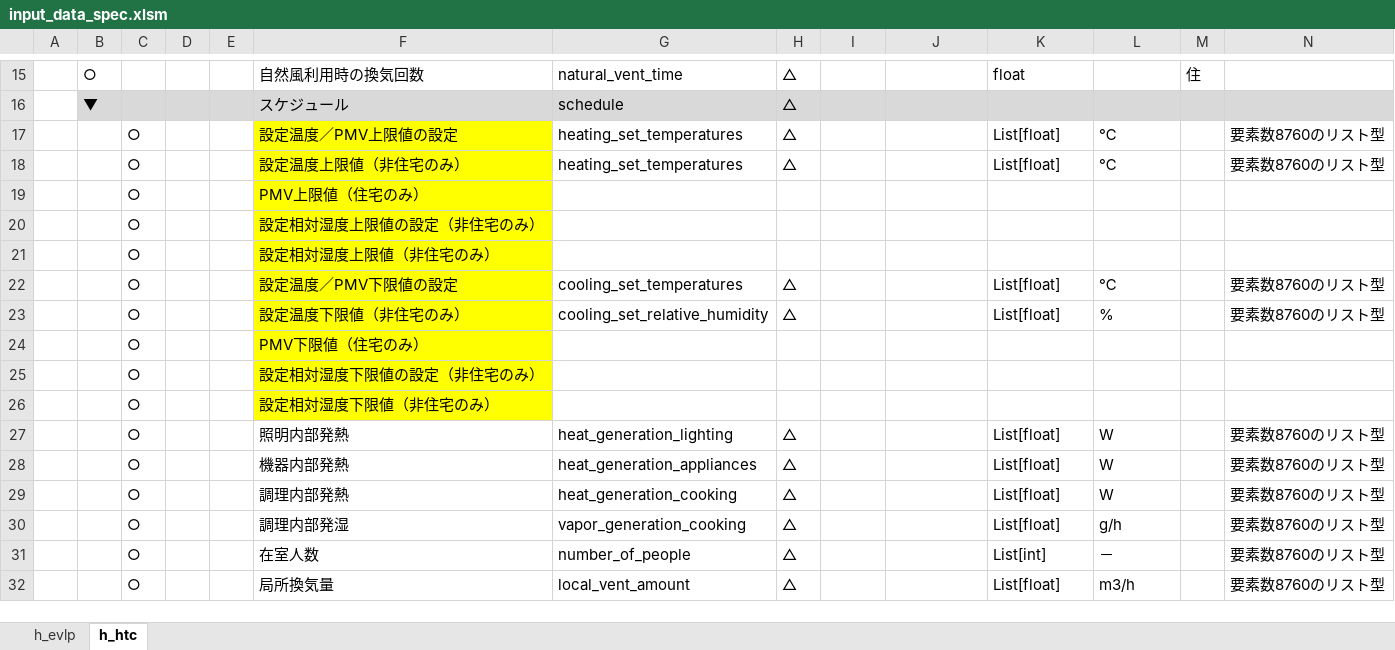
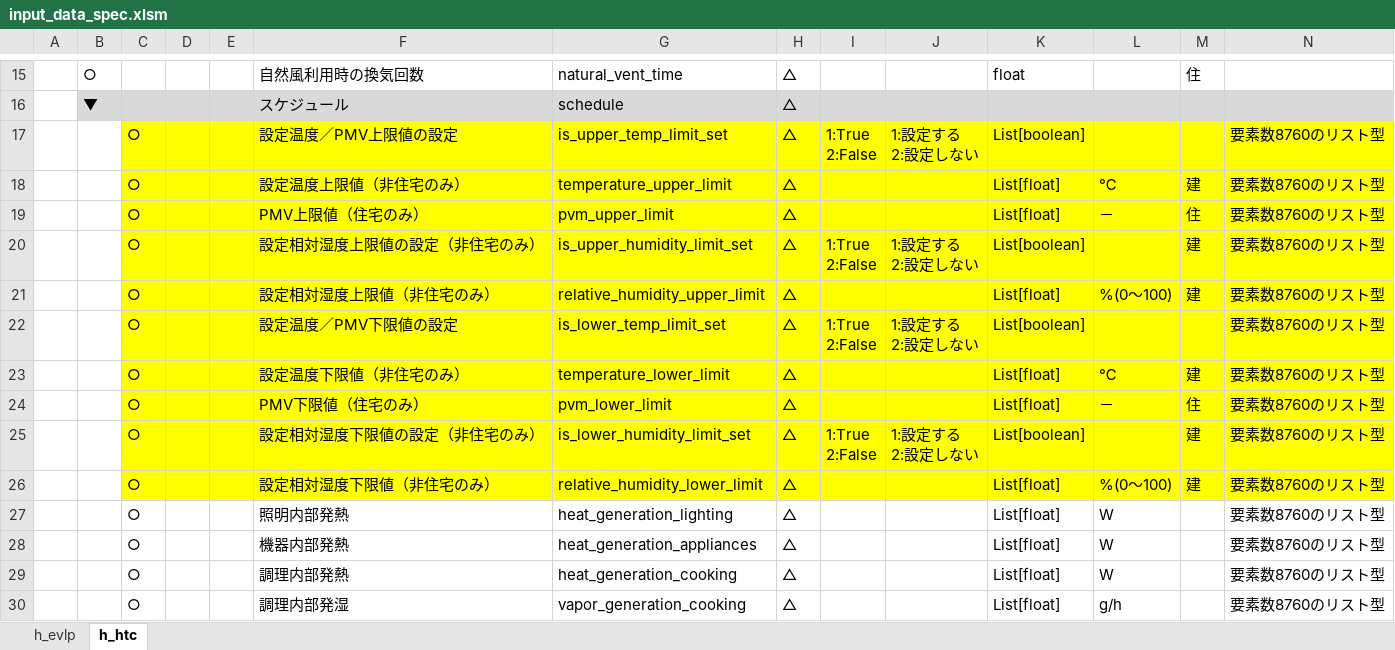
Before and after one commit to BRI-EES-House/heat_load_calc, an Excel workbook: input_data_spec.xlsm, sheet h_htc, drawn as a sheet; only a part is shown, gaps mark what is left out; the shorter side is filled out with more unchanged rows; values as stored, in another font and other column widths than the file's, no borders; removed rows and columns are numbered as before the commit, all else as after; ↵ is a line break in a cell; the diff covers the shown part only; the diff names each change by its address in the sheet, - before the commit and + after, or states it on an @@ line.

Commit message:
修正：シート「h_htc」

```diff
--- a/input_data_spec.xlsm (sheet h_htc)
+++ b/input_data_spec.xlsm (sheet h_htc)
-C17:E18 fill: none
+C17:E18 fill: #FFFF00
-G17: heating_set_temperatures
+G17: is_upper_temp_limit_set
-G17:N18 fill: none
+G17:N18 fill: #FFFF00
-I17: (empty)
+I17: 1:True ↵ 2:False
-J17: (empty)
+J17: 1:設定する ↵ 2:設定しない
-K17: List[float]
+K17: List[boolean]
-L17: ℃
+L17: (empty)
-G18: heating_set_temperatures
+G18: temperature_upper_limit
-M18: (empty)
+M18: 建
-row 19:  |  | ○ |  |  | PMV上限値（住宅のみ）
-row 20:  |  | ○ |  |  | 設定相対湿度上限値の設定（非住宅のみ）
-row 21:  |  | ○ |  |  | 設定相対湿度上限値（非住宅のみ）
+row 19:  |  | ○ |  |  | PMV上限値（住宅のみ） | pvm_upper_limit | △ |  |  | List[float] | － | 住 | 要素数8760のリスト型
+row 20:  |  | ○ |  |  | 設定相対湿度上限値の設定（非住宅のみ） | is_upper_humidity_limit_set | △ | 1:True ↵ 2:False | 1:設定する ↵ 2:設定しない | List[boolean] |  | 建 | 要素数8760のリスト型
+row 21:  |  | ○ |  |  | 設定相対湿度上限値（非住宅のみ） | relative_humidity_upper_limit | △ |  |  | List[float] | %(0～100) | 建 | 要素数8760のリスト型
+row 22:  |  | ○ |  |  | 設定温度／PMV下限値の設定 | is_lower_temp_limit_set | △ | 1:True ↵ 2:False | 1:設定する ↵ 2:設定しない | List[boolean] |  |  | 要素数8760のリスト型
-C23:E23 fill: none
+C23:E23 fill: #FFFF00
-F23: 設定温度／PMV下限値の設定
+F23: 設定温度下限値（非住宅のみ）
-G23: cooling_set_temperatures
+G23: temperature_lower_limit
-G23:N23 fill: none
+G23:N23 fill: #FFFF00
-M23: (empty)
+M23: 建
+row 24:  |  | ○ |  |  | PMV下限値（住宅のみ） | pvm_lower_limit | △ |  |  | List[float] | － | 住 | 要素数8760のリスト型
+row 25:  |  | ○ |  |  | 設定相対湿度下限値の設定（非住宅のみ） | is_lower_humidity_limit_set | △ | 1:True ↵ 2:False | 1:設定する ↵ 2:設定しない | List[boolean] |  | 建 | 要素数8760のリスト型
-C26:E26 fill: none
+C26:E26 fill: #FFFF00
-F26: 設定温度下限値（非住宅のみ）
+F26: 設定相対湿度下限値（非住宅のみ）
-G26: cooling_set_relative_humidity
+G26: relative_humidity_lower_limit
-G26:N26 fill: none
+G26:N26 fill: #FFFF00
-L26: %
+L26: %(0～100)
-M26: (empty)
+M26: 建
-row 24:  |  | ○ |  |  | PMV下限値（住宅のみ）
-row 25:  |  | ○ |  |  | 設定相対湿度下限値の設定（非住宅のみ）
-row 26:  |  | ○ |  |  | 設定相対湿度下限値（非住宅のみ）
```
Also changed, not shown: 1 removed row, 2 edited cells and cell formats elsewhere in this sheet.
